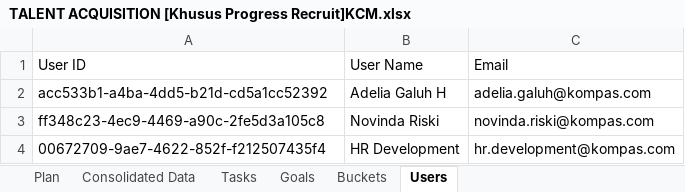
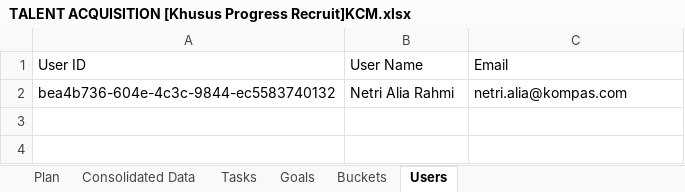
Before and after one commit to netrialiarahmi/cv-tracker-integration, an Excel workbook: data/raw/TALENT ACQUISITION [Khusus Progress Recruit]KCM.xlsx, sheet Users, drawn as a sheet; values as stored, in another font and other column widths than the file's, no borders; removed rows and columns are numbered as before the commit, all else as after; the diff names each change by its address in the sheet, - before the commit and + after, or states it on an @@ line.

```diff
--- a/data/raw/TALENT ACQUISITION [Khusus Progress Recruit]KCM.xlsx (sheet Users)
+++ b/data/raw/TALENT ACQUISITION [Khusus Progress Recruit]KCM.xlsx (sheet Users)
-row 2: acc533b1-a4ba-4dd5-b21d-cd5a1cc52392 | Adelia Galuh H | adelia.galuh@kompas.com
-row 3: ff348c23-4ec9-4469-a90c-2fe5d3a105c8 | Novinda Riski | novinda.riski@kompas.com
-row 4: 00672709-9ae7-4622-852f-f212507435f4 | HR Development | hr.development@kompas.com
+row 2: bea4b736-604e-4c3c-9844-ec5583740132 | Netri Alia Rahmi | netri.alia@kompas.com
```
Also changed, not shown: sheet Consolidated Data, sheet Tasks, sheet Plan, sheet Buckets, 4 other files.
